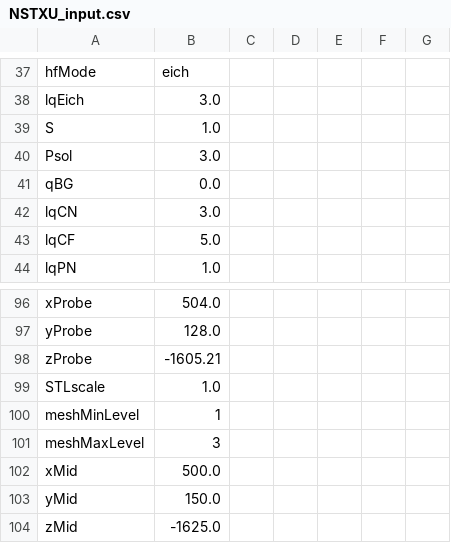
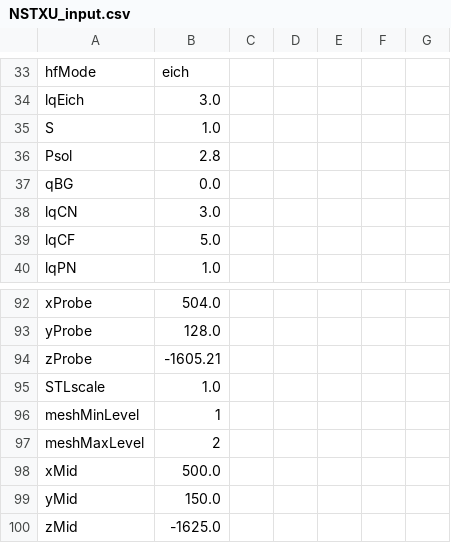
Before and after one commit to plasmapotential/HEAT, a CSV file: source/inputs/NSTXU/NSTXU_input.csv, drawn as a sheet; only a part is shown, gaps mark what is left out; the diff covers the shown part only.

```diff
--- a/source/inputs/NSTXU/NSTXU_input.csv
+++ b/source/inputs/NSTXU/NSTXU_input.csv
@@ -39,3 +35,3 @@ lqEich, 3.0
 S, 1.0
-Psol, 3.0
+Psol, 2.8
 qBG, 0.0
@@ -100,3 +96,3 @@ STLscale, 1.0
 meshMinLevel, 1
-meshMaxLevel, 3
+meshMaxLevel, 2
 xMid, 500.0
```
Also changed, not shown: 4 removed rows and 10 edited cells elsewhere in this file, 46 other files.
